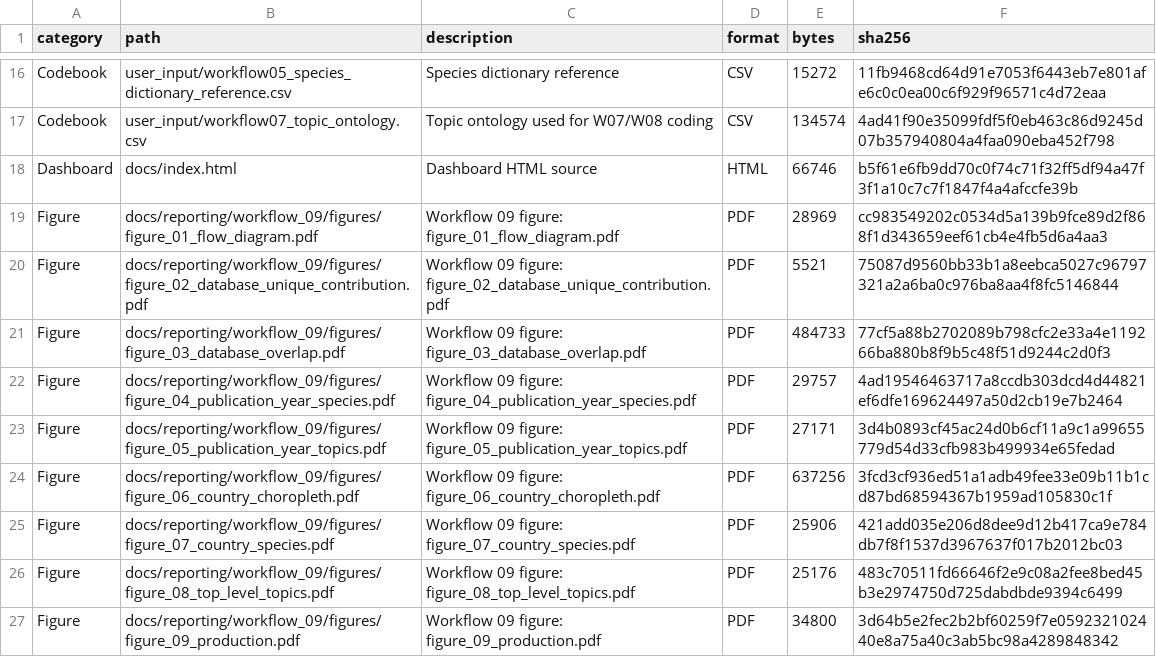
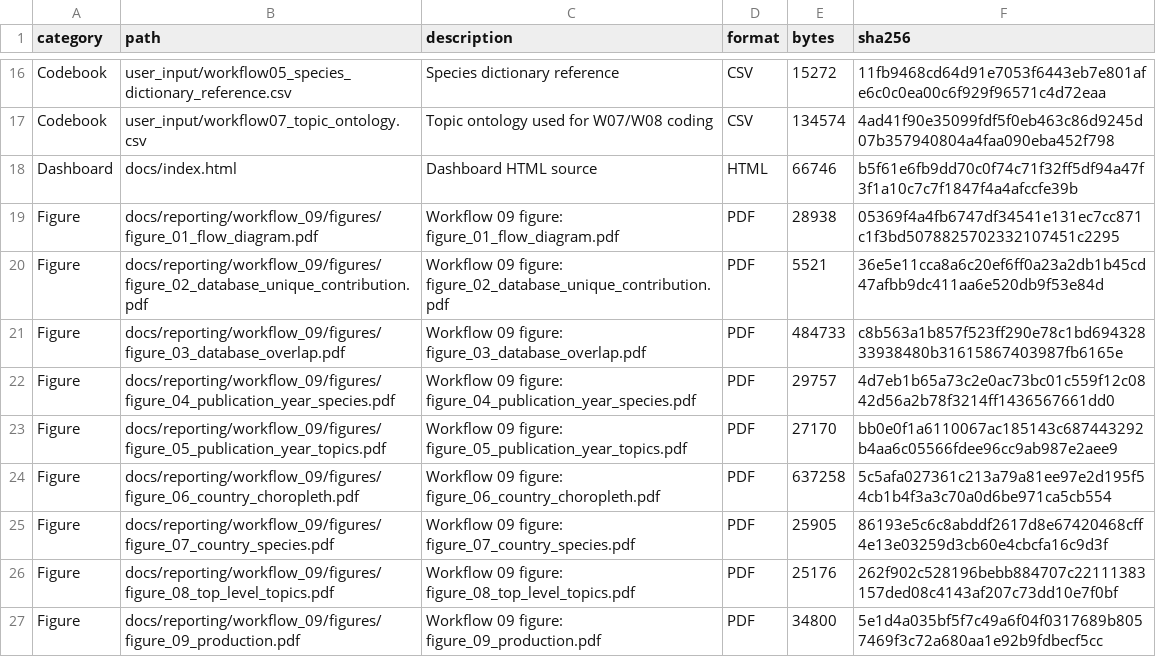
Before and after one commit to thesalmonandthetomato/LivingEvidenceMap, a CSV file: internal/output_registry/archive/2026-10-19/output-registry-files.csv, drawn as a sheet; only a part is shown, gaps mark what is left out; the diff covers the shown part only.

```diff
--- a/internal/output_registry/archive/2026-10-19/output-registry-files.csv
+++ b/internal/output_registry/archive/2026-10-19/output-registry-files.csv
@@ -18,10 +18,10 @@
 "Dashboard","docs/index.html","Dashboard HTML source","HTML",66746,"b5f61e6fb9dd70c0f74c71f32ff5df94a47f3f1a10c7c7f1847f4a4afccfe39b"
-"Figure","docs/reporting/workflow_09/figures/figure_01_flow_diagram.pdf","Workflow 09 figure: figure_01_flow_diagram.pdf","PDF",28969,"cc983549202c0534d5a139b9fce89d2f868f1d343659eef61cb4e4fb5d6a4aa3"
-"Figure","docs/reporting/workflow_09/figures/figure_02_database_unique_contribution.pdf","Workflow 09 figure: figure_02_database_unique_contribution.pdf","PDF",5521,"75087d9560bb33b1a8eebca5027c96797321a2a6ba0c976ba8aa4f8fc5146844"
-"Figure","docs/reporting/workflow_09/figures/figure_03_database_overlap.pdf","Workflow 09 figure: figure_03_database_overlap.pdf","PDF",484733,"77cf5a88b2702089b798cfc2e33a4e119266ba880b8f9b5c48f51d9244c2d0f3"
-"Figure","docs/reporting/workflow_09/figures/figure_04_publication_year_species.pdf","Workflow 09 figure: figure_04_publication_year_species.pdf","PDF",29757,"4ad19546463717a8ccdb303dcd4d44821ef6dfe169624497a50d2cb19e7b2464"
-"Figure","docs/reporting/workflow_09/figures/figure_05_publication_year_topics.pdf","Workflow 09 figure: figure_05_publication_year_topics.pdf","PDF",27171,"3d4b0893cf45ac24d0b6cf11a9c1a99655779d54d33cfb983b499934e65fedad"
-"Figure","docs/reporting/workflow_09/figures/figure_06_country_choropleth.pdf","Workflow 09 figure: figure_06_country_choropleth.pdf","PDF",637256,"3fcd3cf936ed51a1adb49fee33e09b11b1cd87bd68594367b1959ad105830c1f"
-"Figure","docs/reporting/workflow_09/figures/figure_07_country_species.pdf","Workflow 09 figure: figure_07_country_species.pdf","PDF",25906,"421add035e206d8dee9d12b417ca9e784db7f8f1537d3967637f017b2012bc03"
-"Figure","docs/reporting/workflow_09/figures/figure_08_top_level_topics.pdf","Workflow 09 figure: figure_08_top_level_topics.pdf","PDF",25176,"483c70511fd66646f2e9c08a2fee8bed45b3e2974750d725dabdbde9394c6499"
-"Figure","docs/reporting/workflow_09/figures/figure_09_production.pdf","Workflow 09 figure: figure_09_production.pdf","PDF",34800,"3d64b5e2fec2b2bf60259f7e059232102440e8a75a40c3ab5bc98a4289848342"
+"Figure","docs/reporting/workflow_09/figures/figure_01_flow_diagram.pdf","Workflow 09 figure: figure_01_flow_diagram.pdf","PDF",28938,"05369f4a4fb6747df34541e131ec7cc871c1f3bd5078825702332107451c2295"
+"Figure","docs/reporting/workflow_09/figures/figure_02_database_unique_contribution.pdf","Workflow 09 figure: figure_02_database_unique_contribution.pdf","PDF",5521,"36e5e11cca8a6c20ef6ff0a23a2db1b45cd47afbb9dc411aa6e520db9f53e84d"
+"Figure","docs/reporting/workflow_09/figures/figure_03_database_overlap.pdf","Workflow 09 figure: figure_03_database_overlap.pdf","PDF",484733,"c8b563a1b857f523ff290e78c1bd69432833938480b31615867403987fb6165e"
+"Figure","docs/reporting/workflow_09/figures/figure_04_publication_year_species.pdf","Workflow 09 figure: figure_04_publication_year_species.pdf","PDF",29757,"4d7eb1b65a73c2e0ac73bc01c559f12c0842d56a2b78f3214ff1436567661dd0"
+"Figure","docs/reporting/workflow_09/figures/figure_05_publication_year_topics.pdf","Workflow 09 figure: figure_05_publication_year_topics.pdf","PDF",27170,"bb0e0f1a6110067ac185143c687443292b4aa6c05566fdee96cc9ab987e2aee9"
+"Figure","docs/reporting/workflow_09/figures/figure_06_country_choropleth.pdf","Workflow 09 figure: figure_06_country_choropleth.pdf","PDF",637258,"5c5afa027361c213a79a81ee97e2d195f54cb1b4f3a3c70a0d6be971ca5cb554"
+"Figure","docs/reporting/workflow_09/figures/figure_07_country_species.pdf","Workflow 09 figure: figure_07_country_species.pdf","PDF",25905,"86193e5c6c8abddf2617d8e67420468cff4e13e03259d3cb60e4cbcfa16c9d3f"
+"Figure","docs/reporting/workflow_09/figures/figure_08_top_level_topics.pdf","Workflow 09 figure: figure_08_top_level_topics.pdf","PDF",25176,"262f902c528196bebb884707c22111383157ded08c4143af207c73dd10e7f0bf"
+"Figure","docs/reporting/workflow_09/figures/figure_09_production.pdf","Workflow 09 figure: figure_09_production.pdf","PDF",34800,"5e1d4a035bf5f7c49a6f04f0317689b8057469f3c72a680aa1e92b9fdbecf5cc"
```
Also changed, not shown: 20 edited cells elsewhere in this file, 2 other files.
